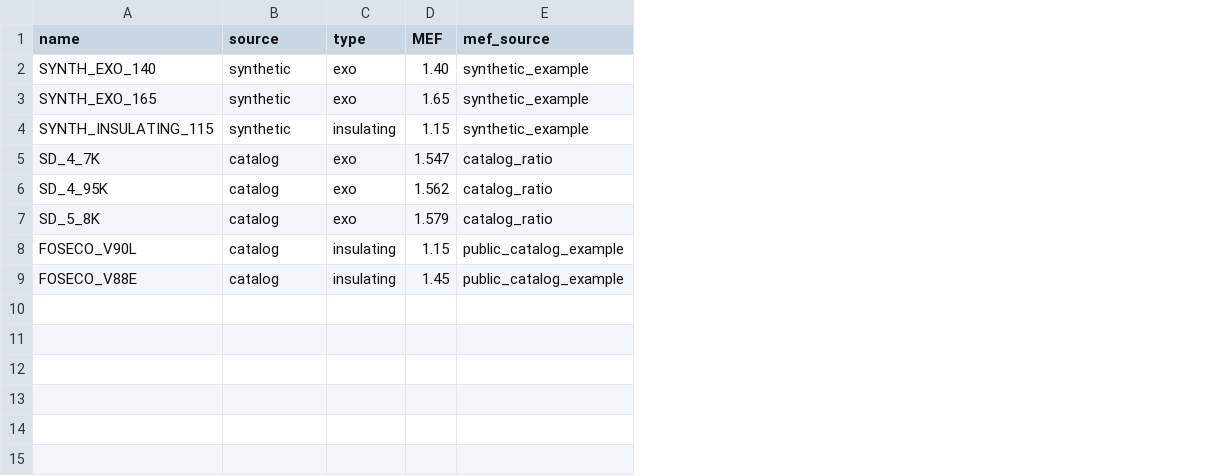
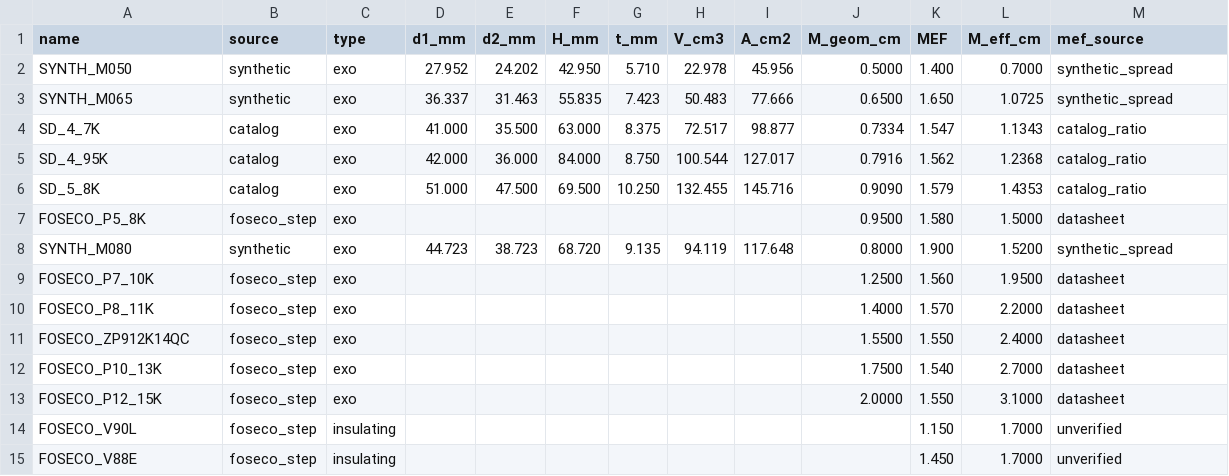
Before and after one commit to eugenmik/castsolid-gnn, a CSV file: tools/sleeves/sleeve_registry.csv, drawn as a sheet; removed rows and columns are numbered as before the commit, all else as after; the diff names each change by its address in the sheet, - before the commit and + after, or states it on an @@ line.

```diff
--- a/tools/sleeves/sleeve_registry.csv
+++ b/tools/sleeves/sleeve_registry.csv
+column D (d1_mm), rows 2-6: 27.952 | 36.337 | 41.000 | 42.000 | 51.000
+column E (d2_mm), rows 2-6: 24.202 | 31.463 | 35.500 | 36.000 | 47.500
+column F (H_mm), rows 2-6: 42.950 | 55.835 | 63.000 | 84.000 | 69.500
+column G (t_mm), rows 2-6: 5.710 | 7.423 | 8.375 | 8.750 | 10.250
+column H (V_cm3), rows 2-6: 22.978 | 50.483 | 72.517 | 100.544 | 132.455
+column I (A_cm2), rows 2-6: 45.956 | 77.666 | 98.877 | 127.017 | 145.716
+column J (M_geom_cm), rows 2-6: 0.5000 | 0.6500 | 0.7334 | 0.7916 | 0.9090
+column L (M_eff_cm), rows 2-6: 0.7000 | 1.0725 | 1.1343 | 1.2368 | 1.4353; rows 14-15: 1.7000 | 1.7000
-A2 (name): SYNTH_EXO_140
+A2 (name): SYNTH_M050
-K2 (MEF): 1.40
+K2 (MEF): 1.400
-M2:M3 (mef_source): synthetic_example
+M2:M3 (mef_source): synthetic_spread
-A3 (name): SYNTH_EXO_165
+A3 (name): SYNTH_M065
-K3 (MEF): 1.65
+K3 (MEF): 1.650
-row 4: SYNTH_INSULATING_115 | synthetic | insulating | 1.15 | synthetic_example
+row 7: FOSECO_P5_8K | foseco_step | exo |  |  |  |  |  |  | 0.9500 | 1.580 | 1.5000 | datasheet
+row 8: SYNTH_M080 | synthetic | exo | 44.723 | 38.723 | 68.720 | 9.135 | 94.119 | 117.648 | 0.8000 | 1.900 | 1.5200 | synthetic_spread
+row 9: FOSECO_P7_10K | foseco_step | exo |  |  |  |  |  |  | 1.2500 | 1.560 | 1.9500 | datasheet
+row 10: FOSECO_P8_11K | foseco_step | exo |  |  |  |  |  |  | 1.4000 | 1.570 | 2.2000 | datasheet
+row 11: FOSECO_ZP912K14QC | foseco_step | exo |  |  |  |  |  |  | 1.5500 | 1.550 | 2.4000 | datasheet
+row 12: FOSECO_P10_13K | foseco_step | exo |  |  |  |  |  |  | 1.7500 | 1.540 | 2.7000 | datasheet
+row 13: FOSECO_P12_15K | foseco_step | exo |  |  |  |  |  |  | 2.0000 | 1.550 | 3.1000 | datasheet
-B14:B15 (source): catalog
+B14:B15 (source): foseco_step
-K14 (MEF): 1.15
+K14 (MEF): 1.150
-M14:M15 (mef_source): public_catalog_example
+M14:M15 (mef_source): unverified
-K15 (MEF): 1.45
+K15 (MEF): 1.450
```
Also changed, not shown: 10 other files.
